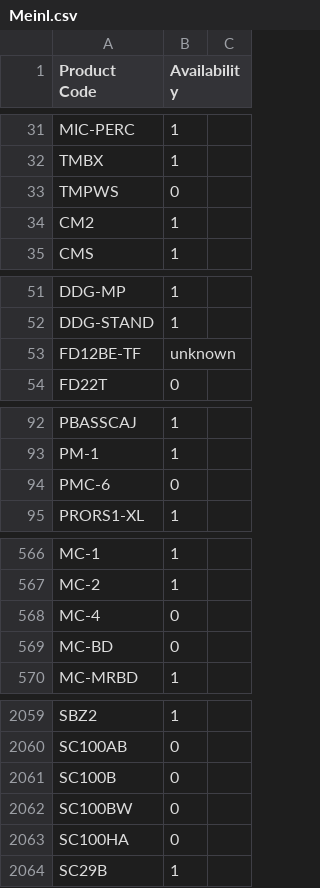
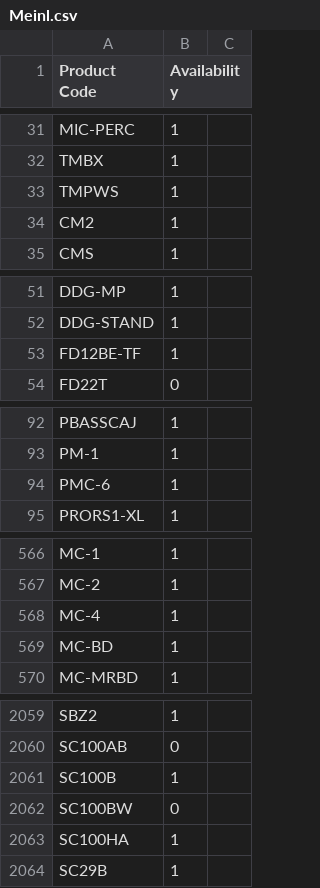
Before and after one commit to AlL4music/Imusic, a CSV file: Meinl.csv, drawn as a sheet; only a part is shown, gaps mark what is left out; the diff covers the shown part only.

```diff
--- a/Meinl.csv
+++ b/Meinl.csv
@@ -32,3 +32,3 @@ MIC-PERC,1
 TMBX,1
-TMPWS,0
+TMPWS,1
 CM2,1
@@ -52,3 +52,3 @@ DDG-MP,1
 DDG-STAND,1
-FD12BE-TF,unknown
+FD12BE-TF,1
 FD22T,0
@@ -93,3 +93,3 @@ PBASSCAJ,1
 PM-1,1
-PMC-6,0
+PMC-6,1
 PRORS1-XL,1
@@ -567,4 +567,4 @@ MC-1,1
 MC-2,1
-MC-4,0
-MC-BD,0
+MC-4,1
+MC-BD,1
 MC-MRBD,1
@@ -2060,5 +2060,5 @@ SBZ2,1
 SC100AB,0
-SC100B,0
+SC100B,1
 SC100BW,0
-SC100HA,0
+SC100HA,1
 SC29B,1
```
Also changed, not shown: 20 edited cells elsewhere in this file, Ibanez.csv, Ortega.csv, 1 other file.
